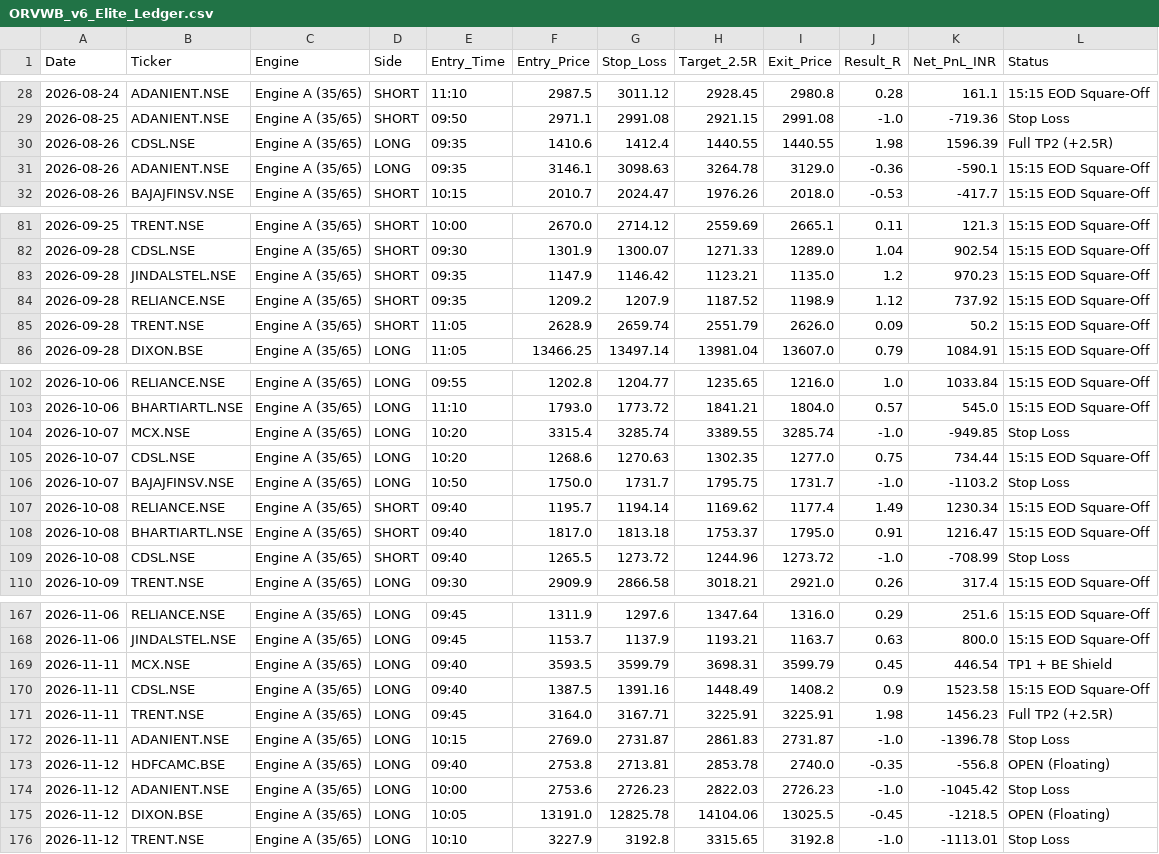
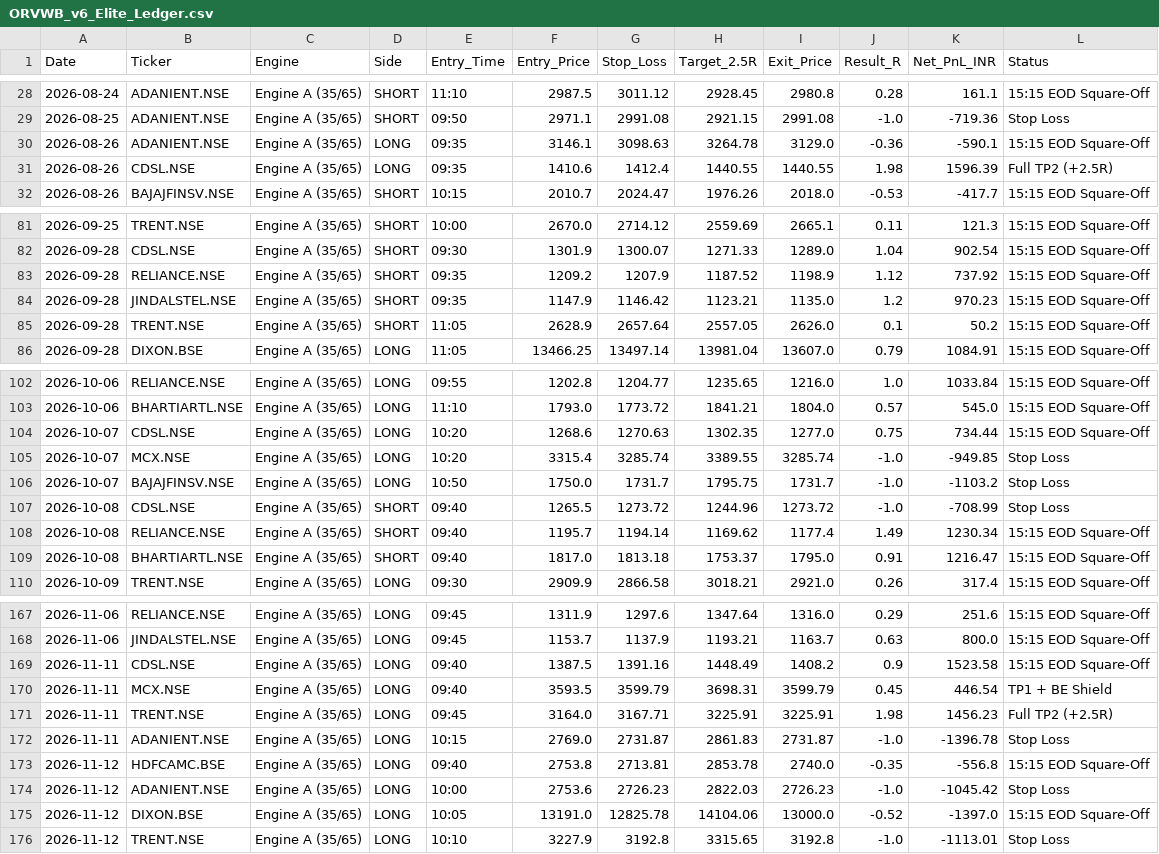
Before and after one commit to hellhound01210/algo-paper-trader, a CSV file: ORVWB_v6_Elite_Ledger.csv, drawn as a sheet; only a part is shown, gaps mark what is left out; the diff covers the shown part only.

```diff
--- a/ORVWB_v6_Elite_Ledger.csv
+++ b/ORVWB_v6_Elite_Ledger.csv
@@ -29,4 +29,4 @@ Date,Ticker,Engine,Side,Entry_Time,Entry_Price,Stop_Loss,Target_2.5R,Exit_Price,
 2026-08-25,ADANIENT.NSE,Engine A (35/65),SHORT,09:50,2971.1,2991.08,2921.15,2991.08,-1.0,-719.36,Stop Loss
+2026-08-26,ADANIENT.NSE,Engine A (35/65),LONG,09:35,3146.1,3098.63,3264.78,3129.0,-0.36,-590.1,15:15 EOD Square-Off
 2026-08-26,CDSL.NSE,Engine A (35/65),LONG,09:35,1410.6,1412.4,1440.55,1440.55,1.98,1596.39,Full TP2 (+2.5R)
-2026-08-26,ADANIENT.NSE,Engine A (35/65),LONG,09:35,3146.1,3098.63,3264.78,3129.0,-0.36,-590.1,15:15 EOD Square-Off
 2026-08-26,BAJAJFINSV.NSE,Engine A (35/65),SHORT,10:15,2010.7,2024.47,1976.26,2018.0,-0.53,-417.7,15:15 EOD Square-Off
@@ -82,5 +82,5 @@ Date,Ticker,Engine,Side,Entry_Time,Entry_Price,Stop_Loss,Target_2.5R,Exit_Price,
 2026-09-28,CDSL.NSE,Engine A (35/65),SHORT,09:30,1301.9,1300.07,1271.33,1289.0,1.04,902.54,15:15 EOD Square-Off
+2026-09-28,RELIANCE.NSE,Engine A (35/65),SHORT,09:35,1209.2,1207.9,1187.52,1198.9,1.12,737.92,15:15 EOD Square-Off
 2026-09-28,JINDALSTEL.NSE,Engine A (35/65),SHORT,09:35,1147.9,1146.42,1123.21,1135.0,1.2,970.23,15:15 EOD Square-Off
-2026-09-28,RELIANCE.NSE,Engine A (35/65),SHORT,09:35,1209.2,1207.9,1187.52,1198.9,1.12,737.92,15:15 EOD Square-Off
-2026-09-28,TRENT.NSE,Engine A (35/65),SHORT,11:05,2628.9,2659.74,2551.79,2626.0,0.09,50.2,15:15 EOD Square-Off
+2026-09-28,TRENT.NSE,Engine A (35/65),SHORT,11:05,2628.9,2657.64,2557.05,2626.0,0.1,50.2,15:15 EOD Square-Off
 2026-09-28,DIXON.BSE,Engine A (35/65),LONG,11:05,13466.25,13497.14,13981.04,13607.0,0.79,1084.91,15:15 EOD Square-Off
@@ -103,8 +103,8 @@ Date,Ticker,Engine,Side,Entry_Time,Entry_Price,Stop_Loss,Target_2.5R,Exit_Price,
 2026-10-06,BHARTIARTL.NSE,Engine A (35/65),LONG,11:10,1793.0,1773.72,1841.21,1804.0,0.57,545.0,15:15 EOD Square-Off
+2026-10-07,CDSL.NSE,Engine A (35/65),LONG,10:20,1268.6,1270.63,1302.35,1277.0,0.75,734.44,15:15 EOD Square-Off
 2026-10-07,MCX.NSE,Engine A (35/65),LONG,10:20,3315.4,3285.74,3389.55,3285.74,-1.0,-949.85,Stop Loss
-2026-10-07,CDSL.NSE,Engine A (35/65),LONG,10:20,1268.6,1270.63,1302.35,1277.0,0.75,734.44,15:15 EOD Square-Off
 2026-10-07,BAJAJFINSV.NSE,Engine A (35/65),LONG,10:50,1750.0,1731.7,1795.75,1731.7,-1.0,-1103.2,Stop Loss
+2026-10-08,CDSL.NSE,Engine A (35/65),SHORT,09:40,1265.5,1273.72,1244.96,1273.72,-1.0,-708.99,Stop Loss
 2026-10-08,RELIANCE.NSE,Engine A (35/65),SHORT,09:40,1195.7,1194.14,1169.62,1177.4,1.49,1230.34,15:15 EOD Square-Off
 2026-10-08,BHARTIARTL.NSE,Engine A (35/65),SHORT,09:40,1817.0,1813.18,1753.37,1795.0,0.91,1216.47,15:15 EOD Square-Off
-2026-10-08,CDSL.NSE,Engine A (35/65),SHORT,09:40,1265.5,1273.72,1244.96,1273.72,-1.0,-708.99,Stop Loss
 2026-10-09,TRENT.NSE,Engine A (35/65),LONG,09:30,2909.9,2866.58,3018.21,2921.0,0.26,317.4,15:15 EOD Square-Off
@@ -168,9 +168,9 @@ Date,Ticker,Engine,Side,Entry_Time,Entry_Price,Stop_Loss,Target_2.5R,Exit_Price,
 2026-11-06,JINDALSTEL.NSE,Engine A (35/65),LONG,09:45,1153.7,1137.9,1193.21,1163.7,0.63,800.0,15:15 EOD Square-Off
+2026-11-11,CDSL.NSE,Engine A (35/65),LONG,09:40,1387.5,1391.16,1448.49,1408.2,0.9,1523.58,15:15 EOD Square-Off
 2026-11-11,MCX.NSE,Engine A (35/65),LONG,09:40,3593.5,3599.79,3698.31,3599.79,0.45,446.54,TP1 + BE Shield
-2026-11-11,CDSL.NSE,Engine A (35/65),LONG,09:40,1387.5,1391.16,1448.49,1408.2,0.9,1523.58,15:15 EOD Square-Off
 2026-11-11,TRENT.NSE,Engine A (35/65),LONG,09:45,3164.0,3167.71,3225.91,3225.91,1.98,1456.23,Full TP2 (+2.5R)
 2026-11-11,ADANIENT.NSE,Engine A (35/65),LONG,10:15,2769.0,2731.87,2861.83,2731.87,-1.0,-1396.78,Stop Loss
-2026-11-12,HDFCAMC.BSE,Engine A (35/65),LONG,09:40,2753.8,2713.81,2853.78,2740.0,-0.35,-556.8,OPEN (Floating)
+2026-11-12,HDFCAMC.BSE,Engine A (35/65),LONG,09:40,2753.8,2713.81,2853.78,2740.0,-0.35,-556.8,15:15 EOD Square-Off
 2026-11-12,ADANIENT.NSE,Engine A (35/65),LONG,10:00,2753.6,2726.23,2822.03,2726.23,-1.0,-1045.42,Stop Loss
-2026-11-12,DIXON.BSE,Engine A (35/65),LONG,10:05,13191.0,12825.78,14104.06,13025.5,-0.45,-1218.5,OPEN (Floating)
+2026-11-12,DIXON.BSE,Engine A (35/65),LONG,10:05,13191.0,12825.78,14104.06,13000.0,-0.52,-1397.0,15:15 EOD Square-Off
 2026-11-12,TRENT.NSE,Engine A (35/65),LONG,10:10,3227.9,3192.8,3315.65,3192.8,-1.0,-1113.01,Stop Loss
```
Also changed, not shown: 1 moved row and 1 edited cell elsewhere in this file.
